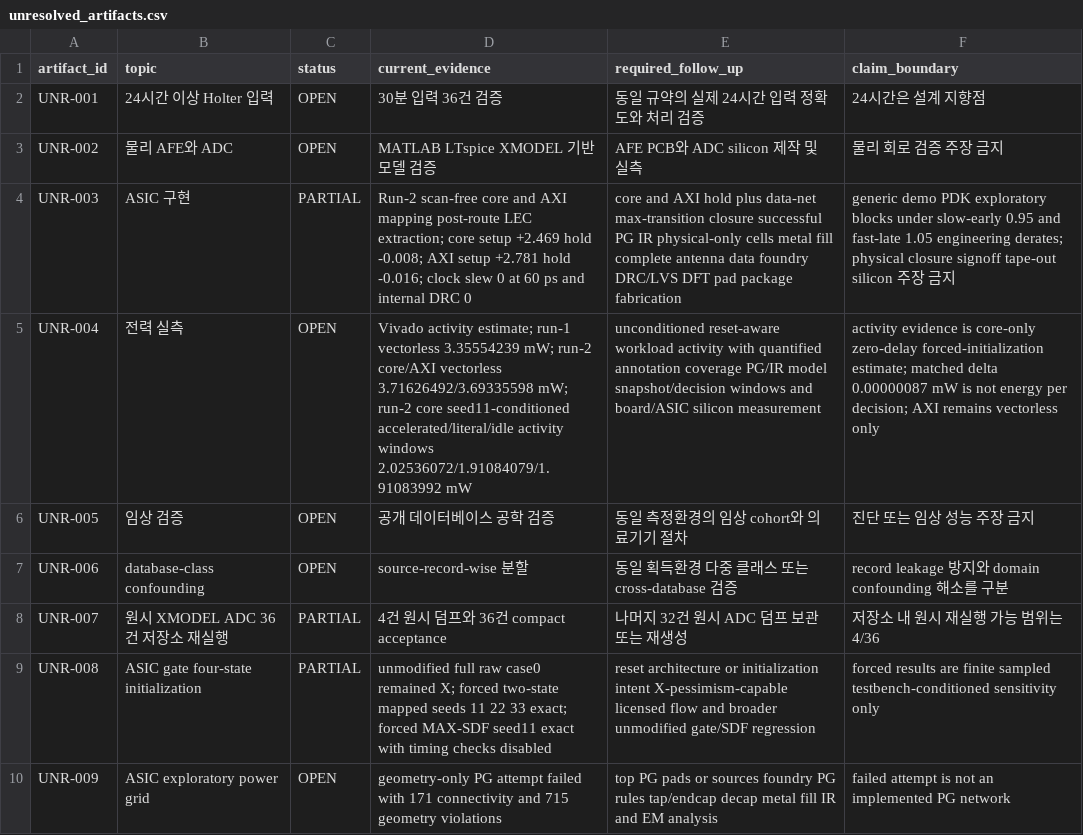
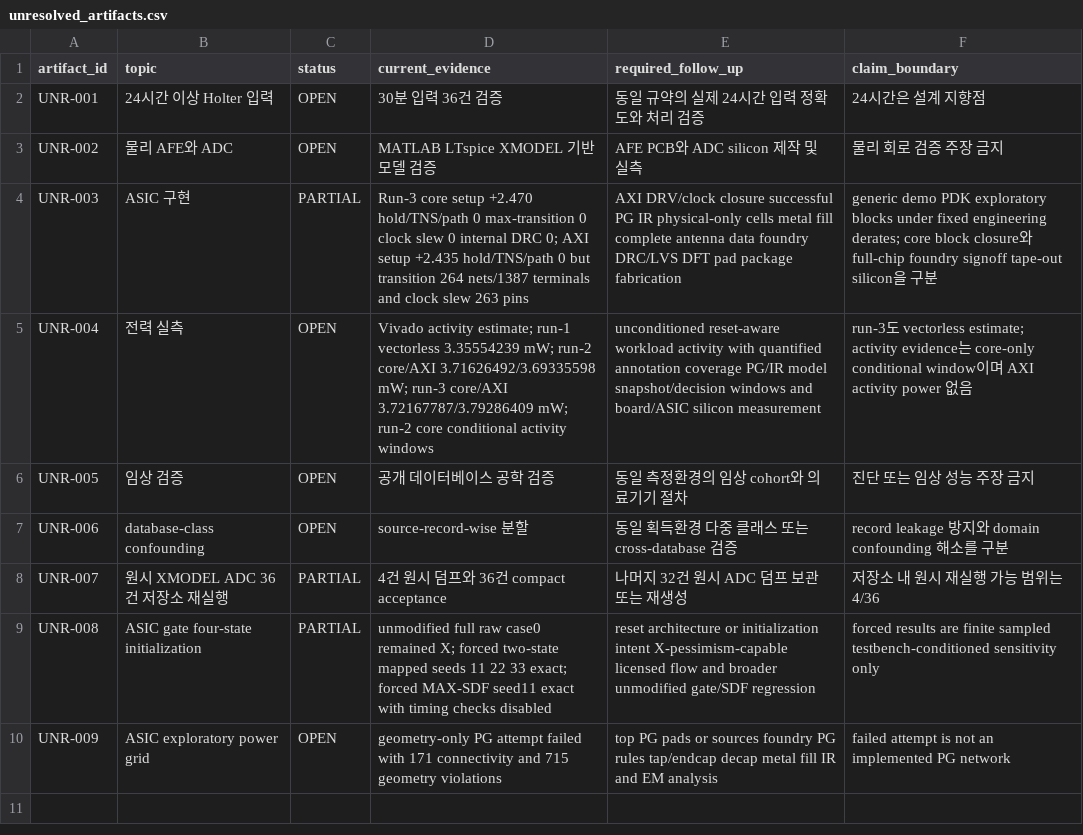
Before and after one commit to Sheep-gun/SNN-ECG-Streaming-4-Class-Classifier, a CSV file: project_registry/unresolved_artifacts.csv, drawn as a sheet.

```diff
--- a/project_registry/unresolved_artifacts.csv
+++ b/project_registry/unresolved_artifacts.csv
@@ -3,4 +3,4 @@ UNR-001,24시간 이상 Holter 입력,OPEN,30분 입력 36건 검증,동일 규
 UNR-002,물리 AFE와 ADC,OPEN,MATLAB LTspice XMODEL 기반 모델 검증,AFE PCB와 ADC silicon 제작 및 실측,물리 회로 검증 주장 금지
-UNR-003,ASIC 구현,PARTIAL,"Run-2 scan-free core and AXI mapping post-route LEC extraction; core setup +2.469 hold -0.008; AXI setup +2.781 hold -0.016; clock slew 0 at 60 ps and internal DRC 0","core and AXI hold plus data-net max-transition closure successful PG IR physical-only cells metal fill complete antenna data foundry DRC/LVS DFT pad package fabrication","generic demo PDK exploratory blocks under slow-early 0.95 and fast-late 1.05 engineering derates; physical closure signoff tape-out silicon 주장 금지"
-UNR-004,전력 실측,OPEN,"Vivado activity estimate; run-1 vectorless 3.35554239 mW; run-2 core/AXI vectorless 3.71626492/3.69335598 mW; run-2 core seed11-conditioned accelerated/literal/idle activity windows 2.02536072/1.91084079/1.91083992 mW","unconditioned reset-aware workload activity with quantified annotation coverage PG/IR model snapshot/decision windows and board/ASIC silicon measurement","activity evidence is core-only zero-delay forced-initialization estimate; matched delta 0.00000087 mW is not energy per decision; AXI remains vectorless only"
+UNR-003,ASIC 구현,PARTIAL,"Run-3 core setup +2.470 hold/TNS/path 0 max-transition 0 clock slew 0 internal DRC 0; AXI setup +2.435 hold/TNS/path 0 but transition 264 nets/1387 terminals and clock slew 263 pins","AXI DRV/clock closure successful PG IR physical-only cells metal fill complete antenna data foundry DRC/LVS DFT pad package fabrication","generic demo PDK exploratory blocks under fixed engineering derates; core block closure와 full-chip foundry signoff tape-out silicon을 구분"
+UNR-004,전력 실측,OPEN,"Vivado activity estimate; run-1 vectorless 3.35554239 mW; run-2 core/AXI 3.71626492/3.69335598 mW; run-3 core/AXI 3.72167787/3.79286409 mW; run-2 core conditional activity windows","unconditioned reset-aware workload activity with quantified annotation coverage PG/IR model snapshot/decision windows and board/ASIC silicon measurement","run-3도 vectorless estimate; activity evidence는 core-only conditional window이며 AXI activity power 없음"
 UNR-005,임상 검증,OPEN,공개 데이터베이스 공학 검증,동일 측정환경의 임상 cohort와 의료기기 절차,진단 또는 임상 성능 주장 금지
```
Also changed, not shown: project_registry/artifact_manifest.csv, project_registry/claim_registry.csv, 30 other files.
